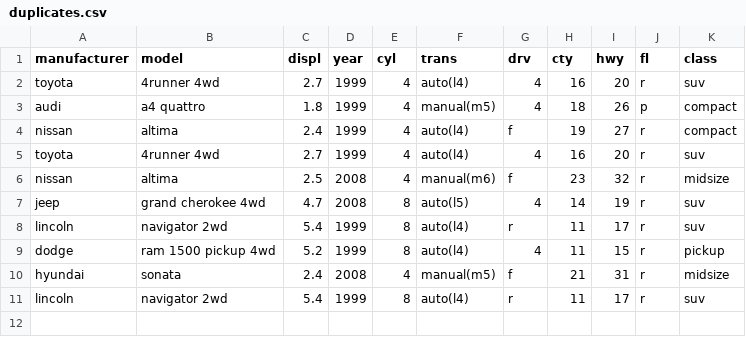
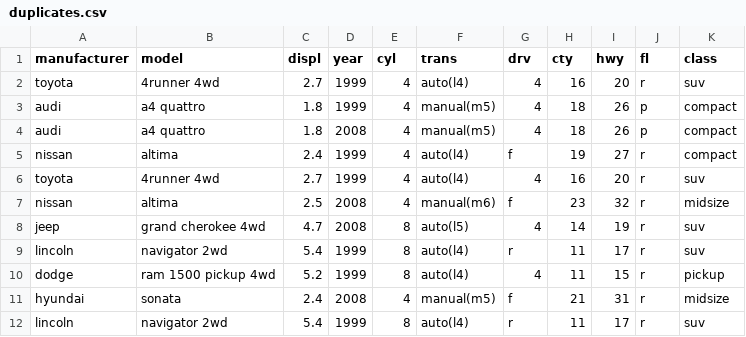
Before and after one commit to prasertcbs/tutorial, a CSV file: duplicates.csv, drawn as a sheet.

Commit message:
duplicate rows

```diff
--- a/duplicates.csv
+++ b/duplicates.csv
@@ -3,2 +3,3 @@ toyota,4runner 4wd,2.7,1999,4,auto(l4),4,16,20,r,suv
 audi,a4 quattro,1.8,1999,4,manual(m5),4,18,26,p,compact
+audi,a4 quattro,1.8,2008,4,manual(m5),4,18,26,p,compact
 nissan,altima,2.4,1999,4,auto(l4),f,19,27,r,compact
```
